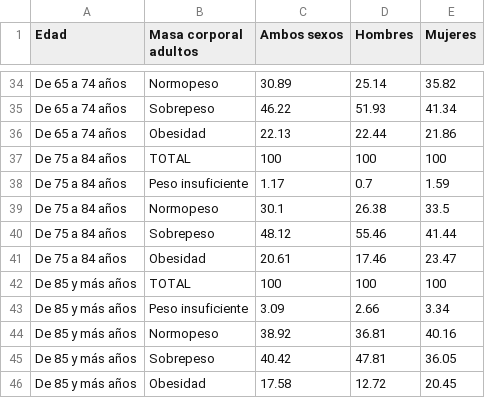
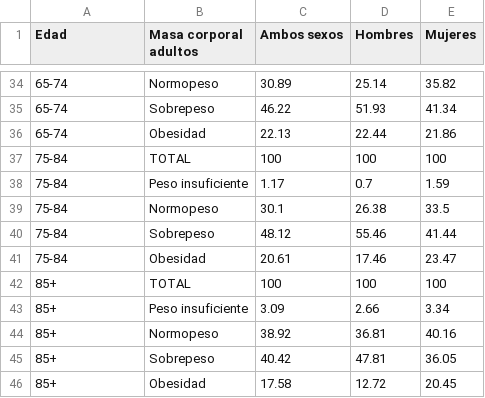
Before and after one commit to EnvejecimientoEnRed/informe_perfil_mayores_2022_salud_2_7, a CSV file: data/obesidad_ense_2020_v2.csv, drawn as a sheet; only a part is shown, gaps mark what is left out; the diff covers the shown part only; the diff names each change by its address in the sheet, - before the commit and + after, or states it on an @@ line.

```diff
--- a/data/obesidad_ense_2020_v2.csv
+++ b/data/obesidad_ense_2020_v2.csv
-A34:A36 (Edad): De 65 a 74 años
+A34:A36 (Edad): 65-74
-A37:A41 (Edad): De 75 a 84 años
+A37:A41 (Edad): 75-84
-A42:A46 (Edad): De 85 y más años
+A42:A46 (Edad): 85+
```
Also changed, not shown: 27 edited cells elsewhere in this file, 7 other files.
